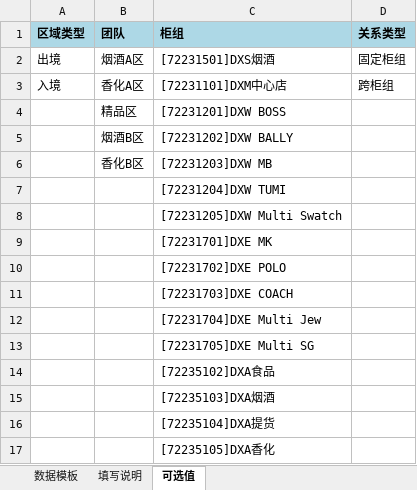
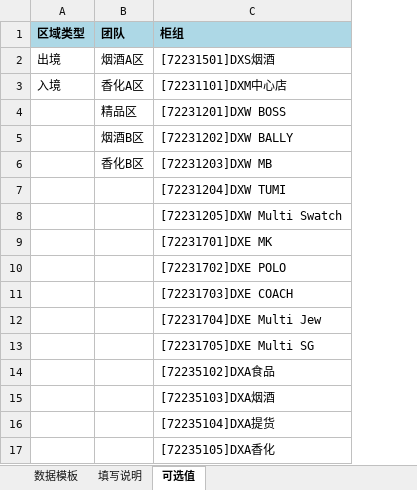
Before and after one commit to Whitney66/bj-airport-cashier-counter-mapping, an Excel workbook: templates/收银员与柜组关系导入模板.xlsx, sheet 可选值, drawn as a sheet; values as stored, in another font and other column widths than the file's, no borders; the diff names each change by its address in the sheet, - before the commit and + after, or states it on an @@ line.

```diff
--- a/templates/收银员与柜组关系导入模板.xlsx (sheet 可选值)
+++ b/templates/收银员与柜组关系导入模板.xlsx (sheet 可选值)
-column D (关系类型), rows 2-3: 固定柜组 | 跨柜组
```
Also changed, not shown: sheet 数据模板, sheet 填写说明, 3 other files.
